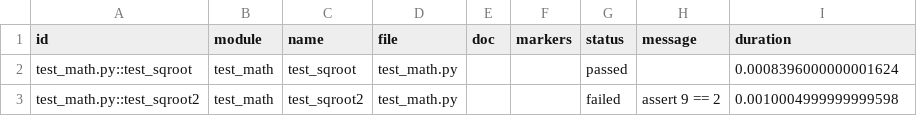
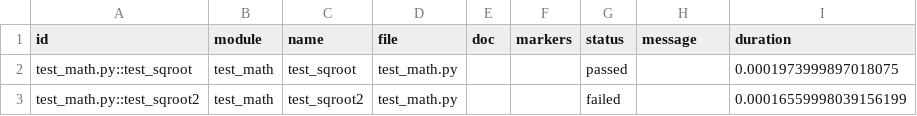
Before and after one commit to Akhilbmsb/TestingSession, a CSV file: testreport.csv, drawn as a sheet.

```diff
--- a/testreport.csv
+++ b/testreport.csv
@@ -1,3 +1,3 @@
 id,module,name,file,doc,markers,status,message,duration
-test_math.py::test_sqroot,test_math,test_sqroot,test_math.py,,,passed,,0.0008396000000001624
-test_math.py::test_sqroot2,test_math,test_sqroot2,test_math.py,,,failed,assert 9 == 2,0.0010004999999999598
+test_math.py::test_sqroot,test_math,test_sqroot,test_math.py,,,passed,,0.0001973999897018075
+test_math.py::test_sqroot2,test_math,test_sqroot2,test_math.py,,,failed,,0.00016559998039156199
```
Also changed, not shown: 1 other file.
